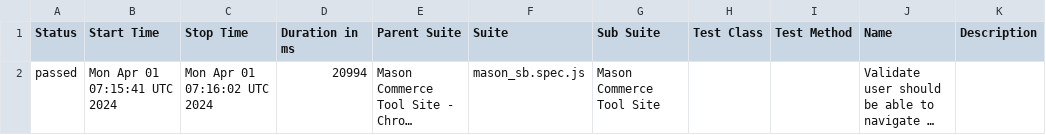
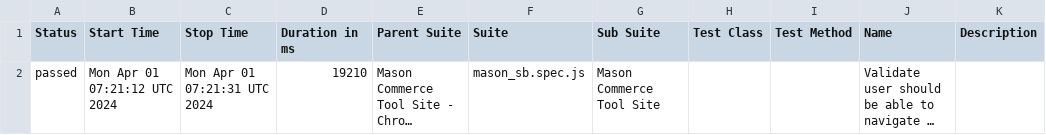
Before and after one commit to Koushik14/Mason-Automation, a CSV file: data/suites.csv, drawn as a sheet; long unchanged cells end in …; the diff names each change by its address in the sheet, - before the commit and + after, or states it on an @@ line.

```diff
--- a/data/suites.csv
+++ b/data/suites.csv
-B2 (Start Time): Mon Apr 01 07:15:41 UTC 2024
+B2 (Start Time): Mon Apr 01 07:21:12 UTC 2024
-C2 (Stop Time): Mon Apr 01 07:16:02 UTC 2024
+C2 (Stop Time): Mon Apr 01 07:21:31 UTC 2024
-D2 (Duration in ms): 20994
+D2 (Duration in ms): 19210
```
Also changed, not shown: 22 other files.
